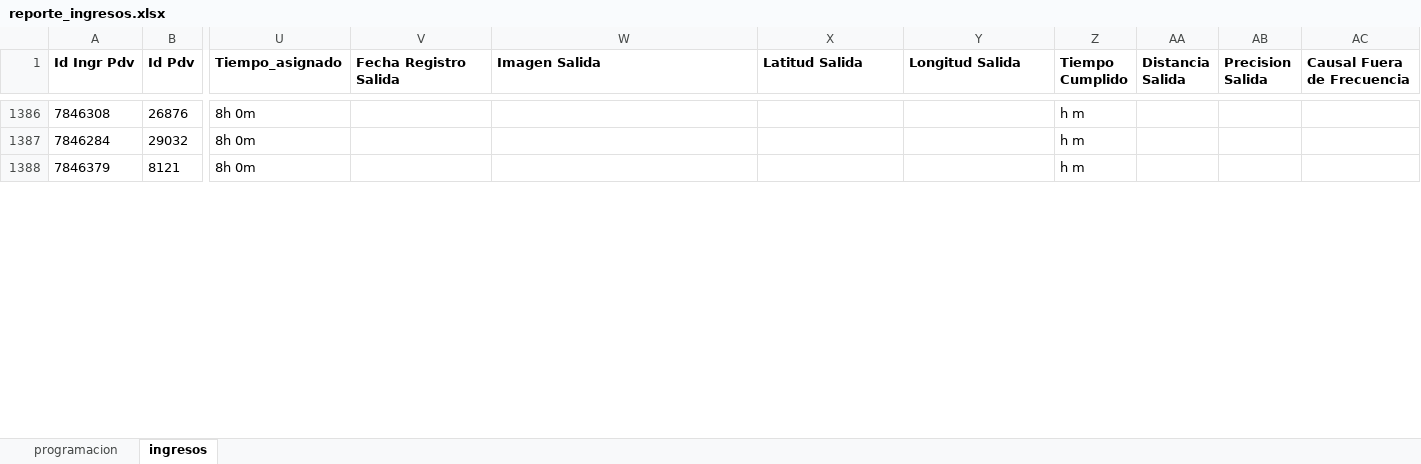
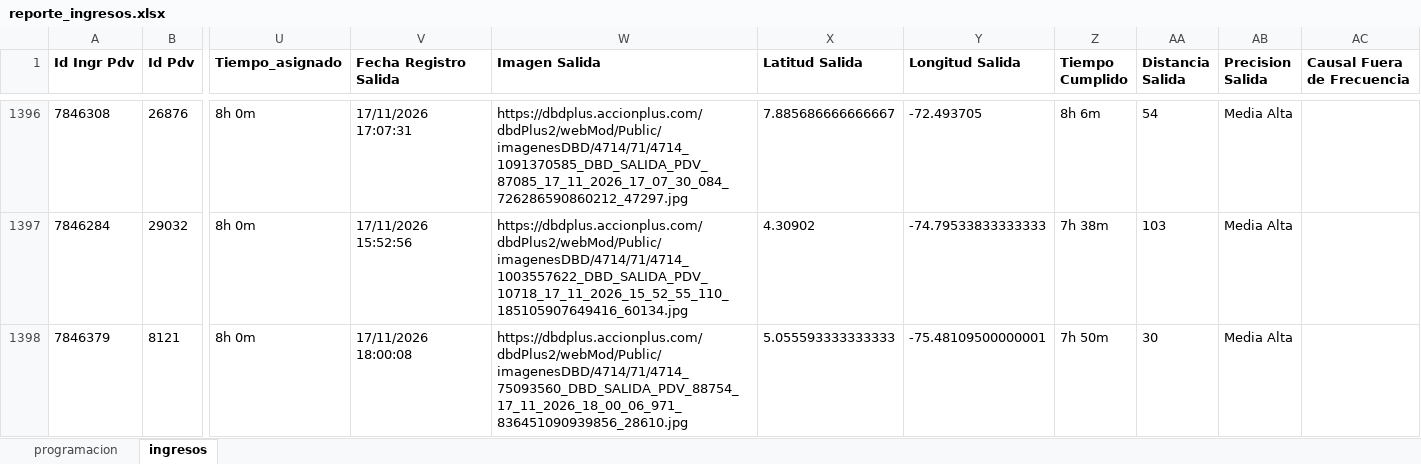
Before and after one commit to johangarzon19/monitor-ingresosv2, an Excel workbook: data/reporte_ingresos.xlsx, sheet ingresos, drawn as a sheet; only a part is shown, gaps mark what is left out; values as stored, in another font and other column widths than the file's, no borders; addresses are those after the commit; the diff covers the shown part only; the diff names each change by its address in the sheet, - before the commit and + after, or states it on an @@ line.

Commit message:
Actualizar datos de ingresos

```diff
--- a/data/reporte_ingresos.xlsx (sheet ingresos)
+++ b/data/reporte_ingresos.xlsx (sheet ingresos)
-V1396 (Fecha Registro Salida): (empty)
+V1396 (Fecha Registro Salida): 17/11/2026 17:07:31
-W1396 (Imagen Salida): (empty)
+W1396 (Imagen Salida): https://dbdplus.accionplus.com/dbdPlus2/webMod/Public/imagenesDBD/4714/71/4714_1091370585_DBD_SALIDA_PDV_87085_17_11_2026_17_07_30_084_726286590860212_47297.jpg
-X1396 (Latitud Salida): (empty)
+X1396 (Latitud Salida): 7.885686666666667
-Y1396 (Longitud Salida): (empty)
+Y1396 (Longitud Salida): -72.493705
-Z1396 (Tiempo Cumplido): h m
+Z1396 (Tiempo Cumplido): 8h 6m
-AA1396 (Distancia Salida): (empty)
+AA1396 (Distancia Salida): 54
-AB1396:AB1398 (Precision Salida): (empty)
+AB1396:AB1398 (Precision Salida): Media Alta
-V1397 (Fecha Registro Salida): (empty)
+V1397 (Fecha Registro Salida): 17/11/2026 15:52:56
-W1397 (Imagen Salida): (empty)
+W1397 (Imagen Salida): https://dbdplus.accionplus.com/dbdPlus2/webMod/Public/imagenesDBD/4714/71/4714_1003557622_DBD_SALIDA_PDV_10718_17_11_2026_15_52_55_110_185105907649416_60134.jpg
-X1397 (Latitud Salida): (empty)
+X1397 (Latitud Salida): 4.30902
-Y1397 (Longitud Salida): (empty)
+Y1397 (Longitud Salida): -74.79533833333333
-Z1397 (Tiempo Cumplido): h m
+Z1397 (Tiempo Cumplido): 7h 38m
-AA1397 (Distancia Salida): (empty)
+AA1397 (Distancia Salida): 103
-V1398 (Fecha Registro Salida): (empty)
+V1398 (Fecha Registro Salida): 17/11/2026 18:00:08
-W1398 (Imagen Salida): (empty)
+W1398 (Imagen Salida): https://dbdplus.accionplus.com/dbdPlus2/webMod/Public/imagenesDBD/4714/71/4714_75093560_DBD_SALIDA_PDV_88754_17_11_2026_18_00_06_971_836451090939856_28610.jpg
-X1398 (Latitud Salida): (empty)
+X1398 (Latitud Salida): 5.055593333333333
-Y1398 (Longitud Salida): (empty)
+Y1398 (Longitud Salida): -75.48109500000001
-Z1398 (Tiempo Cumplido): h m
+Z1398 (Tiempo Cumplido): 7h 50m
-AA1398 (Distancia Salida): (empty)
+AA1398 (Distancia Salida): 30
```
Also changed, not shown: 16 added rows and 71 edited cells elsewhere in this sheet.
